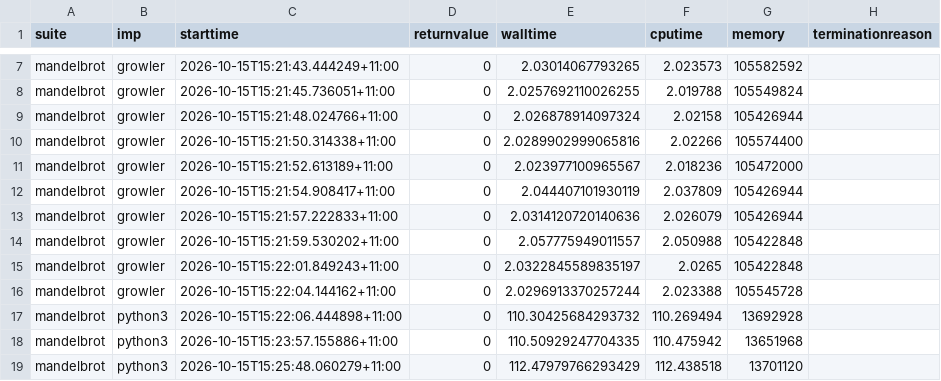
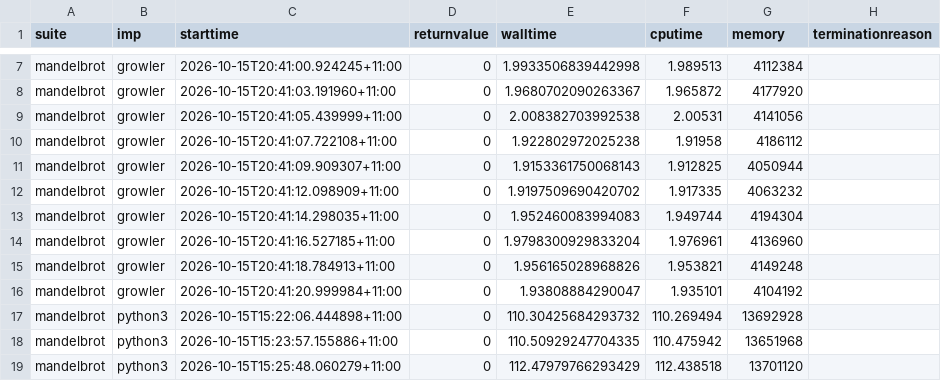
Before and after one commit to effbiae/bench, a CSV file: index.csv, drawn as a sheet; only a part is shown, gaps mark what is left out; removed rows and columns are numbered as before the commit, all else as after; the diff covers the shown part only; the diff names each change by its address in the sheet, - before the commit and + after, or states it on an @@ line.

Commit message:
mandelbrot growler faster and leaner

```diff
--- a/index.csv
+++ b/index.csv
-C7 (starttime): 2026-10-15T15:21:43.444249+11:00
+C7 (starttime): 2026-10-15T20:41:00.924245+11:00
-E7 (walltime): 2.03014067793265
+E7 (walltime): 1.9933506839442998
-F7 (cputime): 2.023573
+F7 (cputime): 1.989513
-G7 (memory): 105582592
+G7 (memory): 4112384
-C8 (starttime): 2026-10-15T15:21:45.736051+11:00
+C8 (starttime): 2026-10-15T20:41:03.191960+11:00
-E8 (walltime): 2.0257692110026255
+E8 (walltime): 1.9680702090263367
-F8 (cputime): 2.019788
+F8 (cputime): 1.965872
-G8 (memory): 105549824
+G8 (memory): 4177920
+row 9: mandelbrot | growler | 2026-10-15T20:41:05.439999+11:00 | 0 | 2.008382703992538 | 2.00531 | 4141056
+row 10: mandelbrot | growler | 2026-10-15T20:41:07.722108+11:00 | 0 | 1.922802972025238 | 1.91958 | 4186112
+row 11: mandelbrot | growler | 2026-10-15T20:41:09.909307+11:00 | 0 | 1.9153361750068143 | 1.912825 | 4050944
+row 12: mandelbrot | growler | 2026-10-15T20:41:12.098909+11:00 | 0 | 1.9197509690420702 | 1.917335 | 4063232
-C13 (starttime): 2026-10-15T15:21:48.024766+11:00
+C13 (starttime): 2026-10-15T20:41:14.298035+11:00
-E13 (walltime): 2.026878914097324
+E13 (walltime): 1.952460083994083
-F13 (cputime): 2.02158
+F13 (cputime): 1.949744
-G13 (memory): 105426944
+G13 (memory): 4194304
-C14 (starttime): 2026-10-15T15:21:50.314338+11:00
+C14 (starttime): 2026-10-15T20:41:16.527185+11:00
-E14 (walltime): 2.0289902999065816
+E14 (walltime): 1.9798300929833204
-F14 (cputime): 2.02266
+F14 (cputime): 1.976961
-G14 (memory): 105574400
+G14 (memory): 4136960
-row 11: mandelbrot | growler | 2026-10-15T15:21:52.613189+11:00 | 0 | 2.023977100965567 | 2.018236 | 105472000
-C15 (starttime): 2026-10-15T15:21:54.908417+11:00
+C15 (starttime): 2026-10-15T20:41:18.784913+11:00
-E15 (walltime): 2.044407101930119
+E15 (walltime): 1.956165028968826
-F15 (cputime): 2.037809
+F15 (cputime): 1.953821
-G15 (memory): 105426944
+G15 (memory): 4149248
-row 13: mandelbrot | growler | 2026-10-15T15:21:57.222833+11:00 | 0 | 2.0314120720140636 | 2.026079 | 105426944
-row 14: mandelbrot | growler | 2026-10-15T15:21:59.530202+11:00 | 0 | 2.057775949011557 | 2.050988 | 105422848
-C16 (starttime): 2026-10-15T15:22:01.849243+11:00
+C16 (starttime): 2026-10-15T20:41:20.999984+11:00
-E16 (walltime): 2.0322845589835197
+E16 (walltime): 1.93808884290047
-F16 (cputime): 2.0265
+F16 (cputime): 1.935101
-G16 (memory): 105422848
+G16 (memory): 4104192
-row 16: mandelbrot | growler | 2026-10-15T15:22:04.144162+11:00 | 0 | 2.0296913370257244 | 2.023388 | 105545728
```
Also changed, not shown: 4 added rows, 4 removed rows and 4 edited cells elsewhere in this file, 3 other files.
